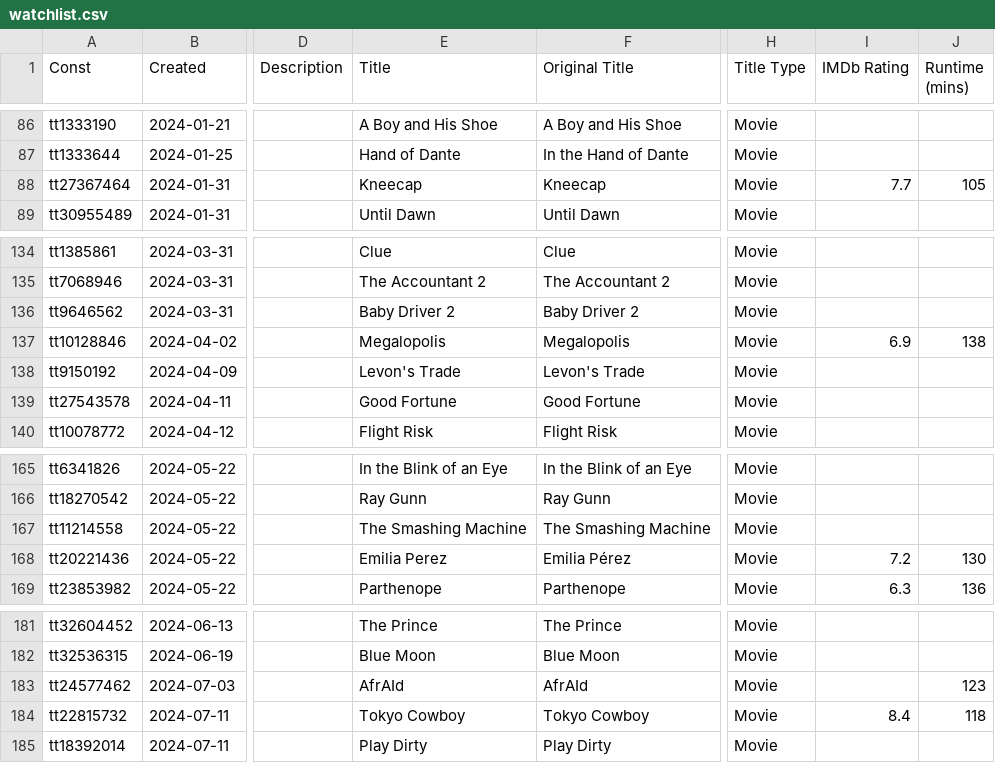
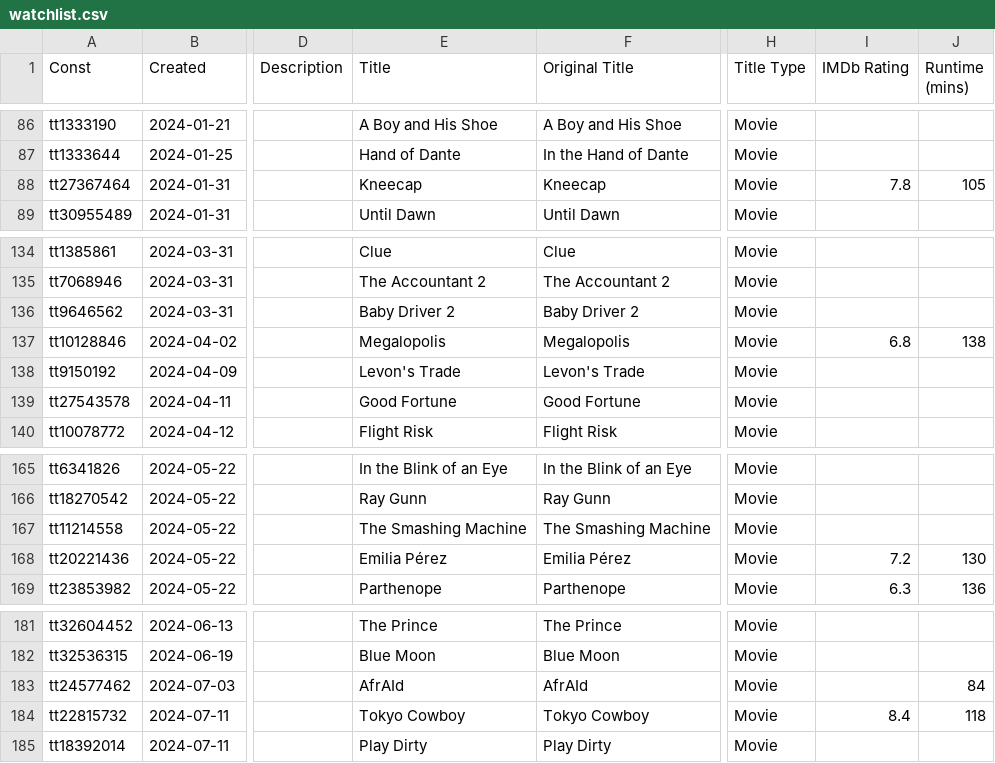
Before and after one commit to josh/imdb-data, a CSV file: watchlist.csv, drawn as a sheet; only a part is shown, gaps mark what is left out; the diff covers the shown part only; the diff names each change by its address in the sheet, - before the commit and + after, or states it on an @@ line.

```diff
--- a/watchlist.csv
+++ b/watchlist.csv
-I88 (IMDb Rating): 7.7
+I88 (IMDb Rating): 7.8
-I137 (IMDb Rating): 6.9
+I137 (IMDb Rating): 6.8
-E168 (Title): Emilia Perez
+E168 (Title): Emilia Pérez
-J183 (Runtime (mins)): 123
+J183 (Runtime (mins)): 84
```
Also changed, not shown: 1 added row and 5 edited cells elsewhere in this file.
